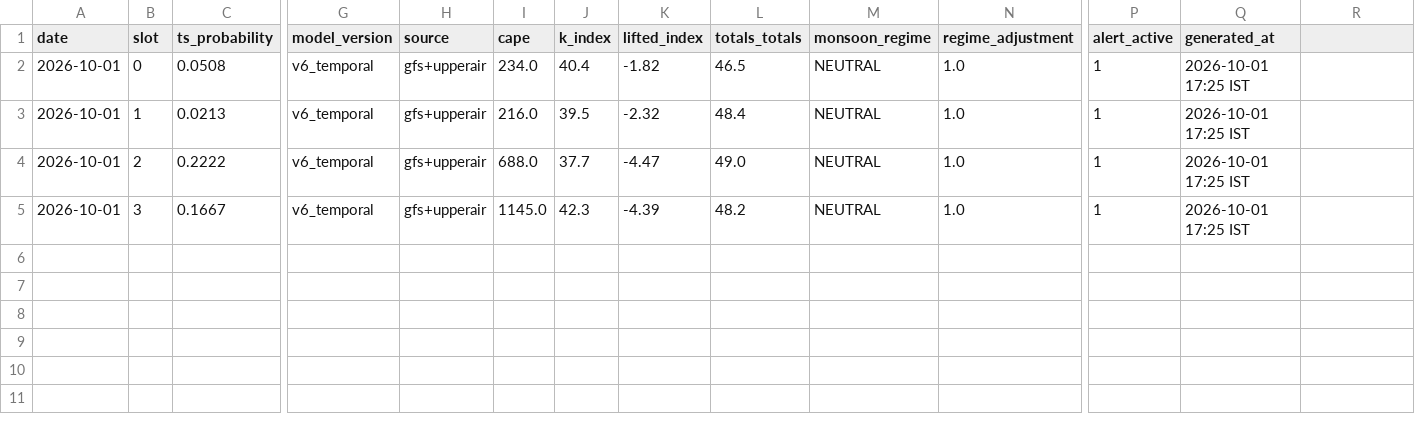
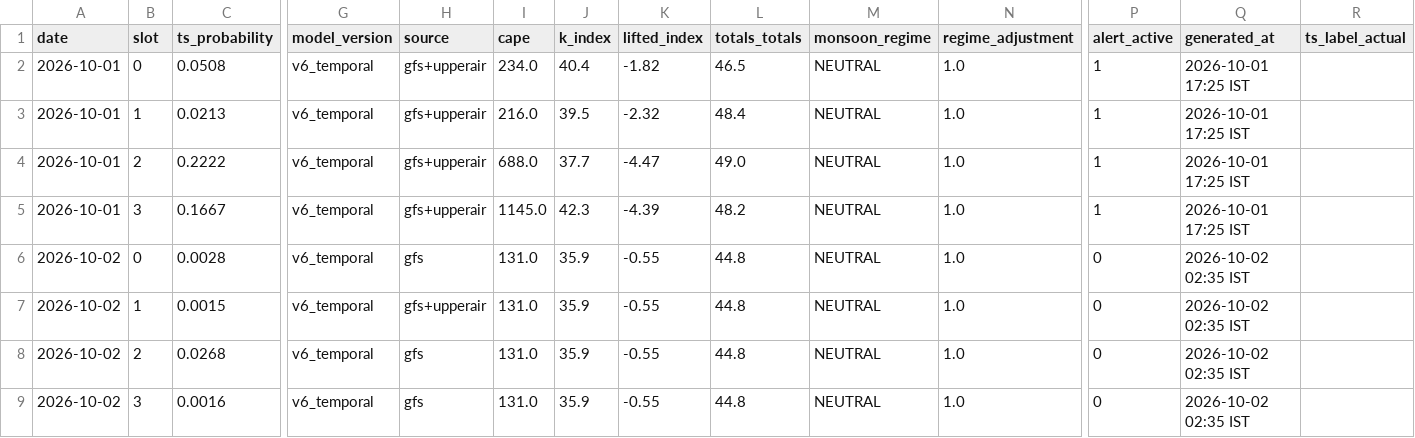
Before and after one commit to Aprameya05/SIH-Hyperlocal-Warning, a CSV file: data/forecast_log.csv, drawn as a sheet; only a part is shown, gaps mark what is left out; rows hold the shown columns only; the diff names each change by its address in the sheet, - before the commit and + after, or states it on an @@ line.

```diff
--- a/data/forecast_log.csv
+++ b/data/forecast_log.csv
-R1: (empty)
+R1: ts_label_actual
+row 6: 2026-10-02 | 0 | 0.0028 | v6_temporal | gfs | 131.0 | 35.9 | -0.55 | 44.8 | NEUTRAL | 1.0 | 0 | 2026-10-02 02:35 IST
+row 7: 2026-10-02 | 1 | 0.0015 | v6_temporal | gfs+upperair | 131.0 | 35.9 | -0.55 | 44.8 | NEUTRAL | 1.0 | 0 | 2026-10-02 02:35 IST
+row 8: 2026-10-02 | 2 | 0.0268 | v6_temporal | gfs | 131.0 | 35.9 | -0.55 | 44.8 | NEUTRAL | 1.0 | 0 | 2026-10-02 02:35 IST
+row 9: 2026-10-02 | 3 | 0.0016 | v6_temporal | gfs | 131.0 | 35.9 | -0.55 | 44.8 | NEUTRAL | 1.0 | 0 | 2026-10-02 02:35 IST
```
Also changed, not shown: data/gfs_realtime_43295.csv, data/upperair_realtime_43295.csv, 7 other files.
